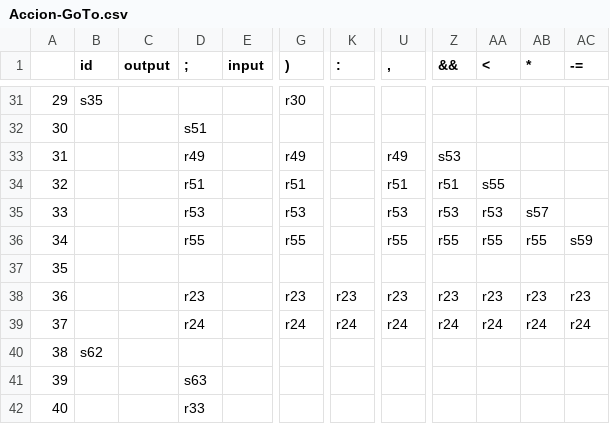
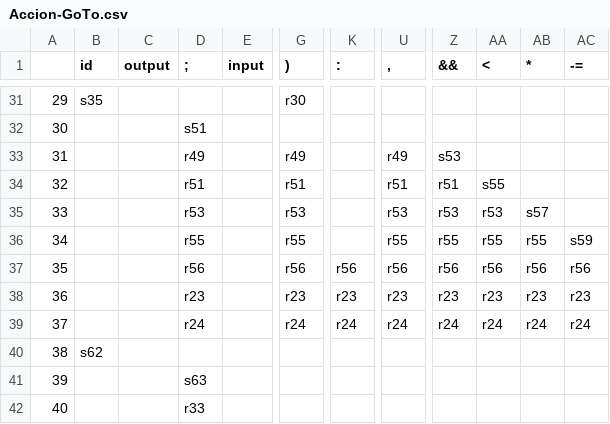
Before and after one commit to Clemente-Alvarez/Procesador-de-lenguajes-js--, a CSV file: grammar/Accion-GoTo.csv, drawn as a sheet; only a part is shown, gaps mark what is left out; the diff names each change by its address in the sheet, - before the commit and + after, or states it on an @@ line.

```diff
--- a/grammar/Accion-GoTo.csv
+++ b/grammar/Accion-GoTo.csv
-D37 (;): (empty)
+D37 (;): r56
-G37 ()): (empty)
+G37 ()): r56
-K37 (:): (empty)
+K37 (:): r56
-U37 (,): (empty)
+U37 (,): r56
-Z37 (&&): (empty)
+Z37 (&&): r56
-AA37 (<): (empty)
+AA37 (<): r56
-AB37 (*): (empty)
+AB37 (*): r56
-AC37 (-=): (empty)
+AC37 (-=): r56
```
Also changed, not shown: 8 other files.
